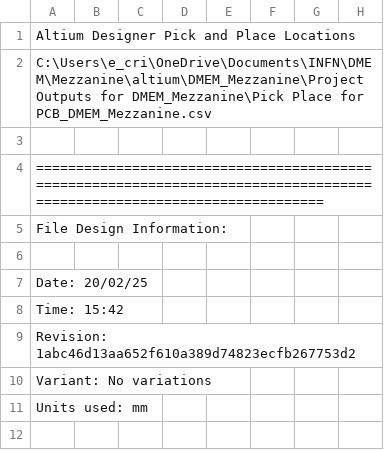
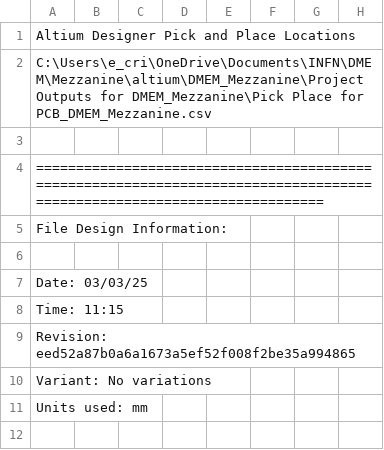
Before and after one commit to ecristal/daphne_hd_mezzanine, a CSV file: Project Outputs for DMEM_Mezzanine/Pick Place for PCB_DMEM_Mezzanine.csv, drawn as a sheet; only a part is shown.

```diff
--- a/Project Outputs for DMEM_Mezzanine/Pick Place for PCB_DMEM_Mezzanine.csv
+++ b/Project Outputs for DMEM_Mezzanine/Pick Place for PCB_DMEM_Mezzanine.csv
@@ -6,5 +6,5 @@ File Design Information:
 
-Date:       20/02/25
-Time:       15:42
-Revision:   1abc46d13aa652f610a389d74823ecfb267753d2
+Date:       03/03/25
+Time:       11:15
+Revision:   eed52a87b0a6a1673a5ef52f008f2be35a994865
 Variant:    No variations
```
Also changed, not shown: 24 other files.
